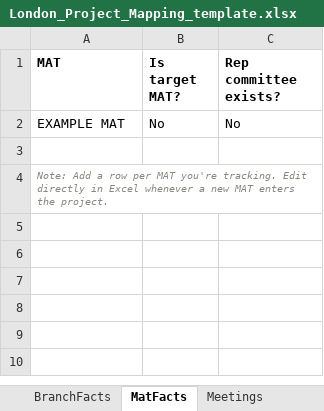
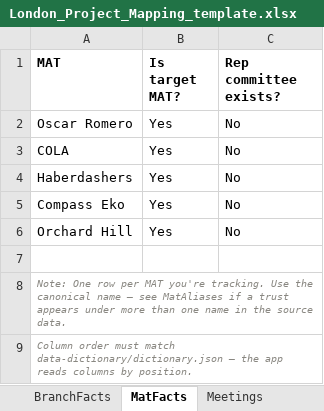
Before and after one commit to callumcant/callumcant.github.io, an Excel workbook: london-mapping/workbook-template/London_Project_Mapping_template.xlsx, sheet MatFacts, drawn as a sheet; values as stored, in another font and other column widths than the file's, no borders; table styles not drawn; removed rows and columns are numbered as before the commit, all else as after; the diff names each change by its address in the sheet, - before the commit and + after, or states it on an @@ line.

```diff
--- a/london-mapping/workbook-template/London_Project_Mapping_template.xlsx (sheet MatFacts)
+++ b/london-mapping/workbook-template/London_Project_Mapping_template.xlsx (sheet MatFacts)
-row 2: EXAMPLE MAT | No | No
+row 2: Oscar Romero | Yes | No
+row 3: COLA | Yes | No
+row 4: Haberdashers | Yes | No
+row 5: Compass Eko | Yes | No
+row 6: Orchard Hill | Yes | No
-A8 (MAT): Note: Add a row per MAT you're tracking. Edit directly in Excel whenever a new MAT enters the project.
+A8 (MAT): Note: One row per MAT you're tracking. Use the canonical name — see MatAliases if a trust appears under more than one name in the source data.
+row 9: Column order must match data-dictionary/dictionary.json — the app reads columns by position.
```
Also changed, not shown: sheet SourceStratum, sheet Snapshots, sheet DisputeTracker, sheet SourceWorkforceSurvey, sheet FieldNotes, sheet BranchFacts, 5 more sheets, other sheet tabs, 21 other files.
